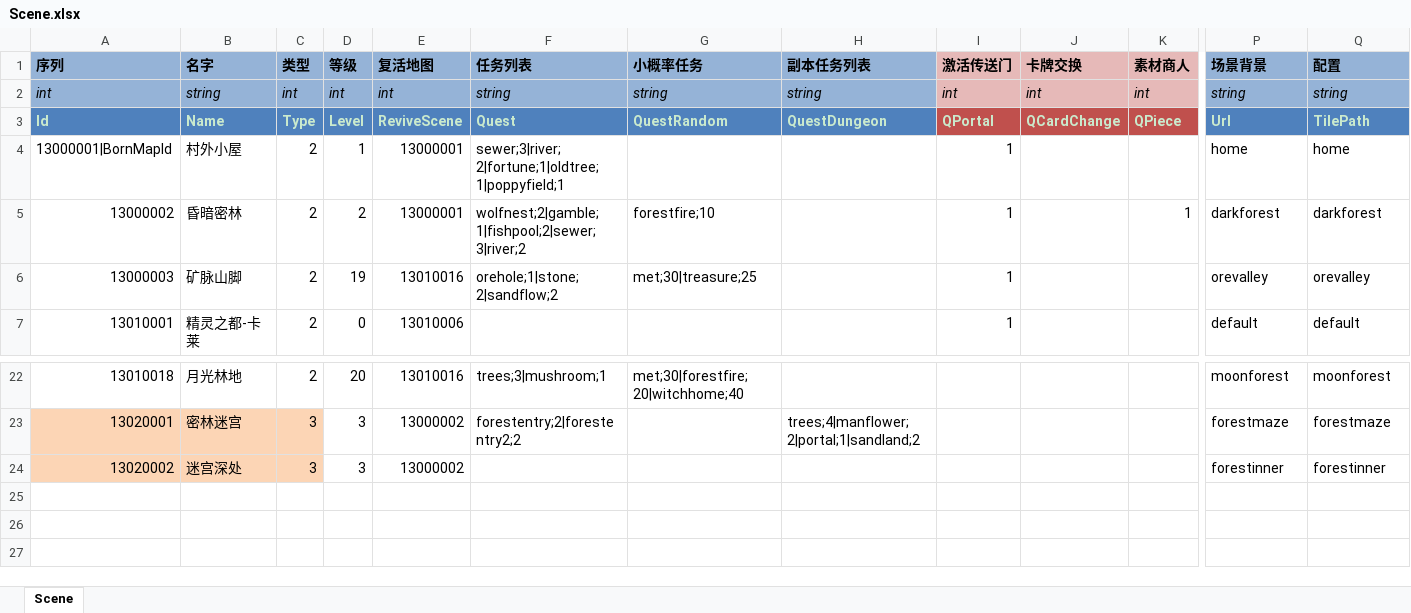
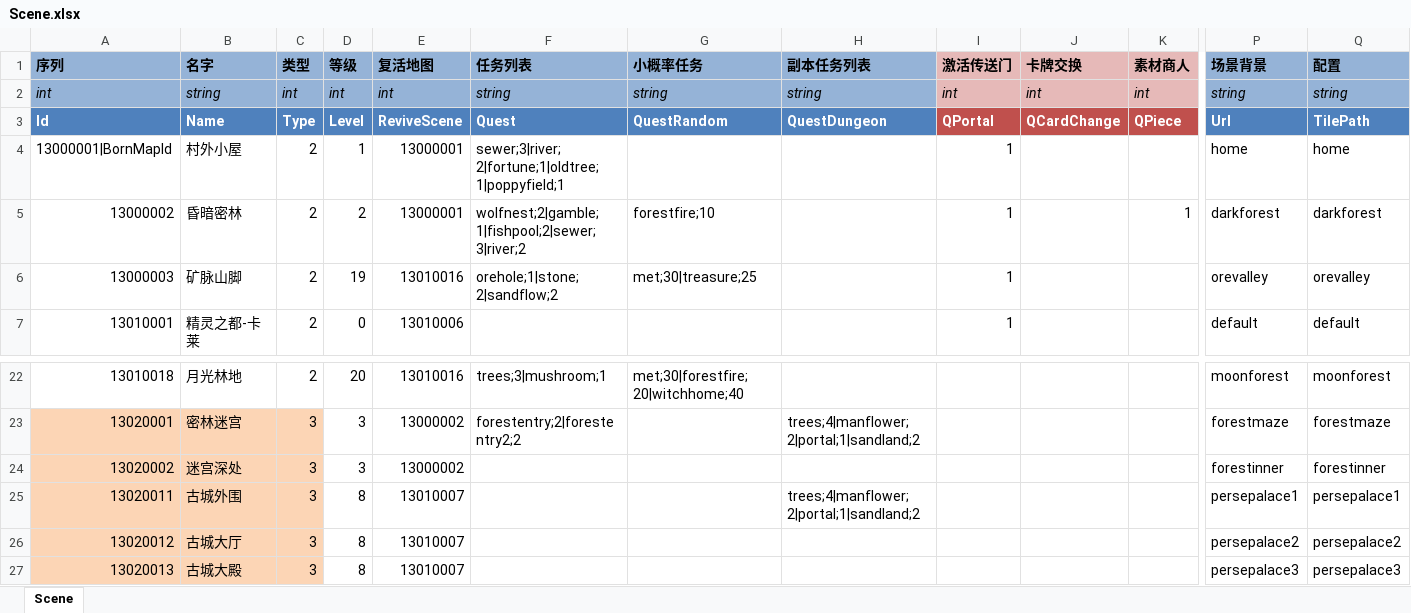
Before and after one commit to realeternia/TOMClassic, an Excel workbook: ConfigData/Xlsx/Scene.xlsx, sheet Scene, drawn as a sheet; only a part is shown, gaps mark what is left out; values as stored, in another font and other column widths than the file's, no borders; conditional formats and table styles not drawn; rows hold the shown columns only; the diff covers the shown part only; the diff names each change by its address in the sheet, - before the commit and + after, or states it on an @@ line.

```diff
--- a/ConfigData/Xlsx/Scene.xlsx (sheet Scene)
+++ b/ConfigData/Xlsx/Scene.xlsx (sheet Scene)
-A3:Q3 text colour: #CAEACD
+A3:Q3 text colour: #FFFFFF
+row 25: 13020011 | 古城外围 | 3 | 8 | 13010007 |  |  | trees;4|manflower;2|portal;1|sandland;2 |  |  |  | persepalace1 | persepalace1
+row 26: 13020012 | 古城大厅 | 3 | 8 | 13010007 |  |  |  |  |  |  | persepalace2 | persepalace2
+row 27: 13020013 | 古城大殿 | 3 | 8 | 13010007 |  |  |  |  |  |  | persepalace3 | persepalace3
```
Also changed, not shown: cell formats elsewhere in this sheet, 7 other files.
